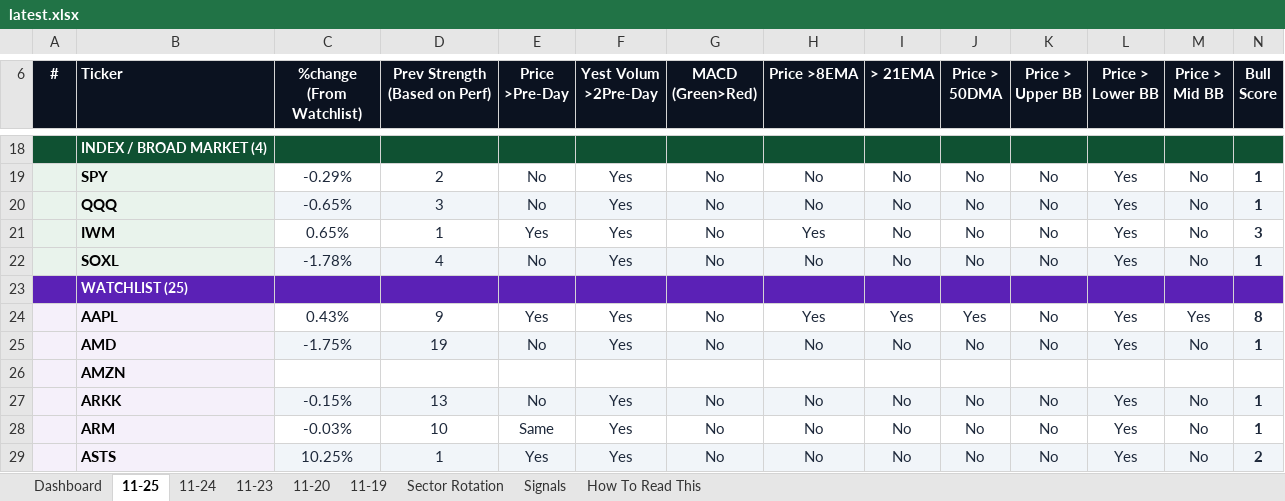
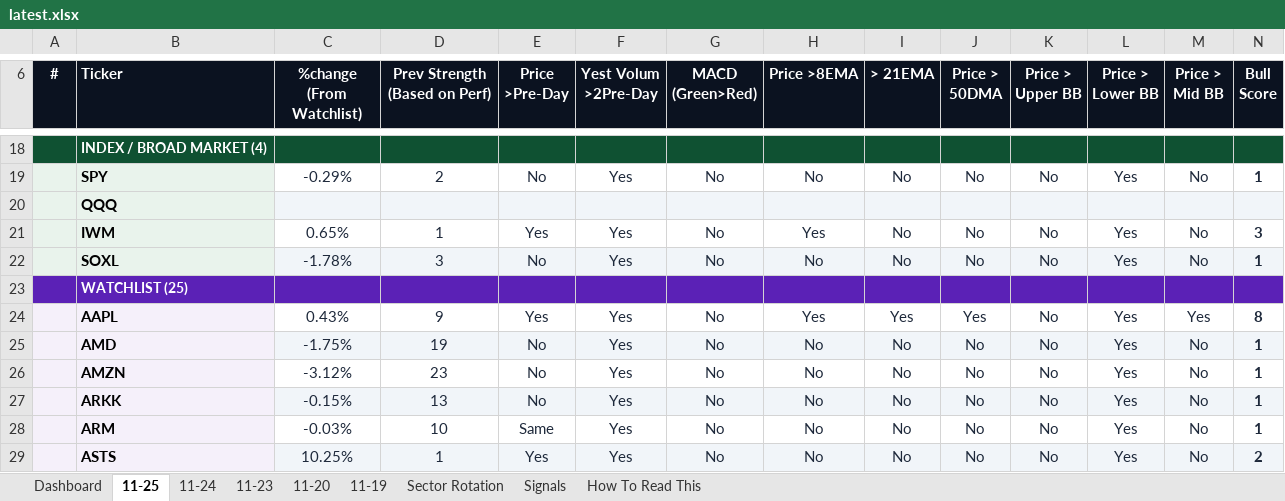
Before and after one commit to GeoWizard4645/Stock-Analysis-for-my-Grandpa, an Excel workbook: docs/data/latest.xlsx, sheet 11-25, drawn as a sheet; only a part is shown, gaps mark what is left out; values as stored, in another font and other column widths than the file's, no borders; conditional formats not drawn; the diff covers the shown part only; the diff names each change by its address in the sheet, - before the commit and + after, or states it on an @@ line.

```diff
--- a/docs/data/latest.xlsx (sheet 11-25)
+++ b/docs/data/latest.xlsx (sheet 11-25)
-C20 (%change (From Watchlist)): -0.65%
+C20 (%change (From Watchlist)): (empty)
-D20 (Prev Strength (Based on Perf)): 3
+D20 (Prev Strength (Based on Perf)): (empty)
-E20 (Price >Pre-Day): No
+E20 (Price >Pre-Day): (empty)
-F20 (Yest Volum >2Pre-Day): Yes
+F20 (Yest Volum >2Pre-Day): (empty)
-G20 (MACD (Green>Red)): No
+G20 (MACD (Green>Red)): (empty)
-H20 (Price >8EMA): No
+H20 (Price >8EMA): (empty)
-I20 (> 21EMA): No
+I20 (> 21EMA): (empty)
-J20 (Price > 50DMA): No
+J20 (Price > 50DMA): (empty)
-K20 (Price > Upper BB): No
+K20 (Price > Upper BB): (empty)
-L20 (Price > Lower BB): Yes
+L20 (Price > Lower BB): (empty)
-M20 (Price > Mid BB): No
+M20 (Price > Mid BB): (empty)
-N20 (Bull Score): 1
+N20 (Bull Score): (empty)
-D22 (Prev Strength (Based on Perf)): 4
+D22 (Prev Strength (Based on Perf)): 3
-C26 (%change (From Watchlist)): (empty)
+C26 (%change (From Watchlist)): -3.12%
-D26 (Prev Strength (Based on Perf)): (empty)
+D26 (Prev Strength (Based on Perf)): 23
-E26 (Price >Pre-Day): (empty)
+E26 (Price >Pre-Day): No
-F26 (Yest Volum >2Pre-Day): (empty)
+F26 (Yest Volum >2Pre-Day): Yes
-G26 (MACD (Green>Red)): (empty)
+G26 (MACD (Green>Red)): No
-H26 (Price >8EMA): (empty)
+H26 (Price >8EMA): No
-I26 (> 21EMA): (empty)
+I26 (> 21EMA): No
-J26 (Price > 50DMA): (empty)
+J26 (Price > 50DMA): No
-K26 (Price > Upper BB): (empty)
+K26 (Price > Upper BB): No
-L26 (Price > Lower BB): (empty)
+L26 (Price > Lower BB): Yes
-M26 (Price > Mid BB): (empty)
+M26 (Price > Mid BB): No
-N26 (Bull Score): (empty)
+N26 (Bull Score): 1
```
Also changed, not shown: 89 edited cells elsewhere in this sheet, sheet 11-20, sheet 11-24, sheet 11-23, sheet 11-19, sheet Dashboard, sheet Signals, 1 other file.
